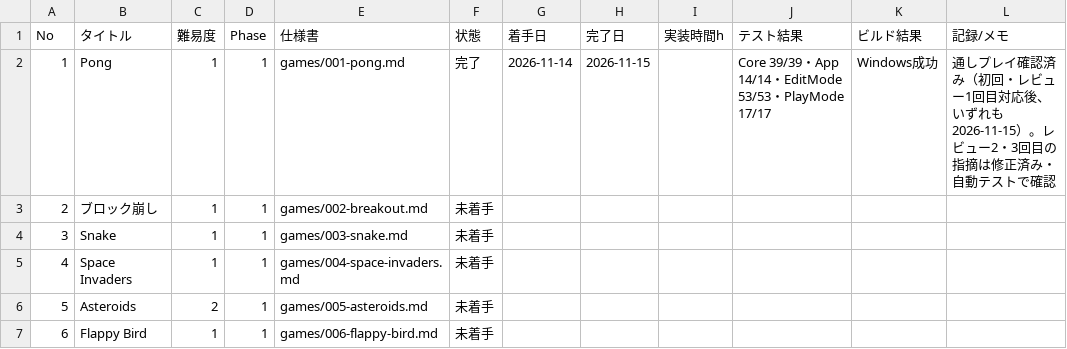
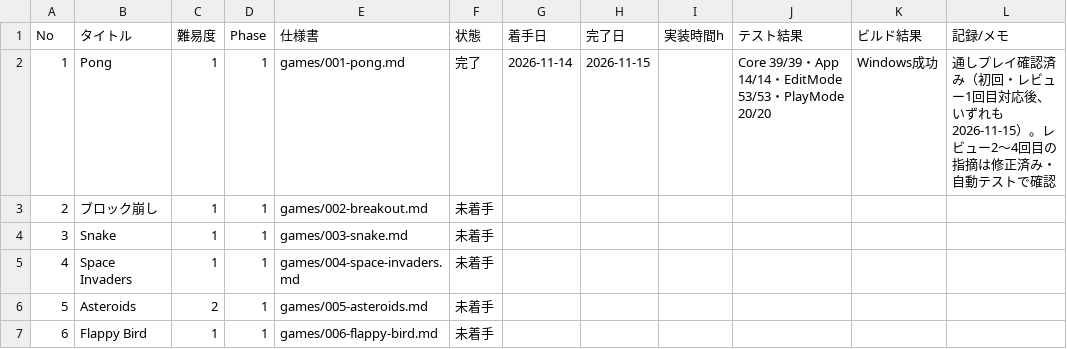
Before and after one commit to srndpty/unity-100games, a CSV file: plan/progress.csv, drawn as a sheet; only a part is shown.

Commit message:
Refactor evidence capture and publishing system
- Removed obsolete manifest.json from evidence captures for 001-pong.
- Updated current.json to include run ID for better tracking of evidence captures.
- Enhanced progress tracking in progress.csv to reflect changes in test results.
- Improved EvidenceCapture and EvidencePublisher classes to handle new run structure and improve logging.
- Updated IEvidenceFileOps interface to include new file operations.
- Enhanced unit tests for EvidencePublisher to ensure robustness against failures and validate new run structure.
- Updated README to reflect changes in evidence capture command structure.
- Added new manifest.json for the latest run of 001-pong to track build details and settings.

```diff
--- a/plan/progress.csv
+++ b/plan/progress.csv
@@ -1,3 +1,3 @@
 No,タイトル,難易度,Phase,仕様書,状態,着手日,完了日,実装時間h,テスト結果,ビルド結果,記録/メモ
-1,Pong,1,1,games/001-pong.md,完了,2026-11-14,2026-11-15,,Core 39/39・App 14/14・EditMode 53/53・PlayMode 17/17,Windows成功,通しプレイ確認済み（初回・レビュー1回目対応後、いずれも 2026-11-15）。レビュー2・3回目の指摘は修正済み・自動テストで確認
+1,Pong,1,1,games/001-pong.md,完了,2026-11-14,2026-11-15,,Core 39/39・App 14/14・EditMode 53/53・PlayMode 20/20,Windows成功,通しプレイ確認済み（初回・レビュー1回目対応後、いずれも 2026-11-15）。レビュー2〜4回目の指摘は修正済み・自動テストで確認
 2,ブロック崩し,1,1,games/002-breakout.md,未着手,,,,,,
```
Also changed, not shown: 15 other files.
